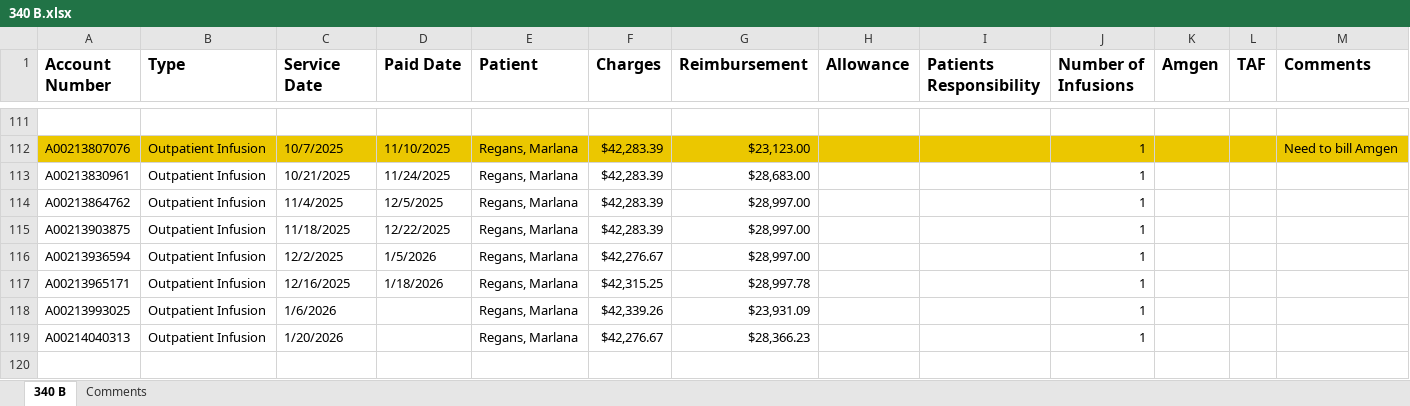
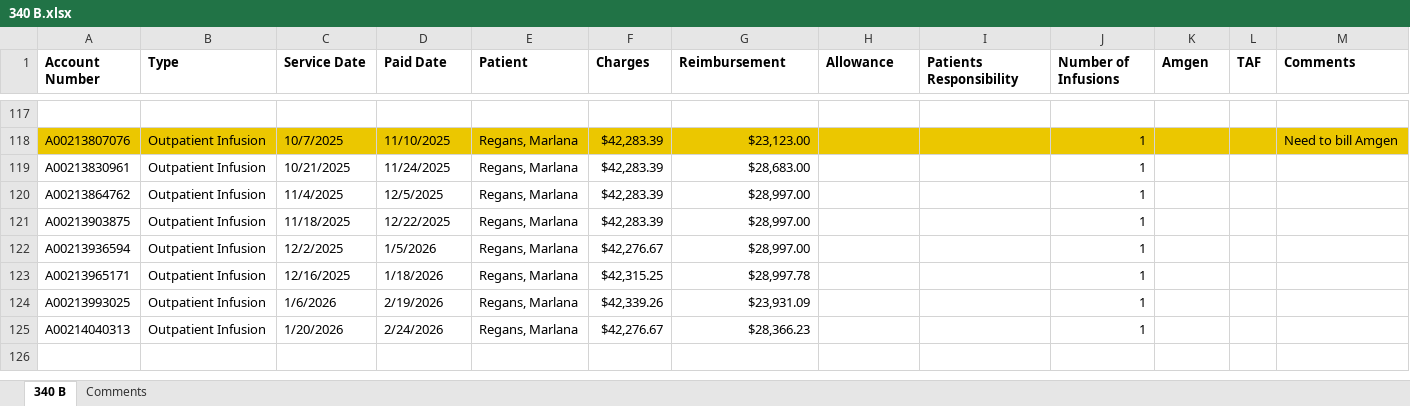
Before and after one commit to msharif99/streamlit-340b-dashboard, an Excel workbook: data_files/340 B.xlsx, sheet 340 B, drawn as a sheet; only a part is shown, gaps mark what is left out; values as stored, in another font and other column widths than the file's, no borders; addresses are those after the commit; the diff covers the shown part only; the diff names each change by its address in the sheet, - before the commit and + after, or states it on an @@ line.

```diff
--- a/data_files/340 B.xlsx (sheet 340 B)
+++ b/data_files/340 B.xlsx (sheet 340 B)
@@ A1:M1 text size: smaller @@
-D124 (Paid Date): (empty)
+D124 (Paid Date): 2/19/2026
-D125 (Paid Date): (empty)
+D125 (Paid Date): 2/24/2026
```
Also changed, not shown: 6 added rows, 39 edited cells and cell formats elsewhere in this sheet, 1 other file.
